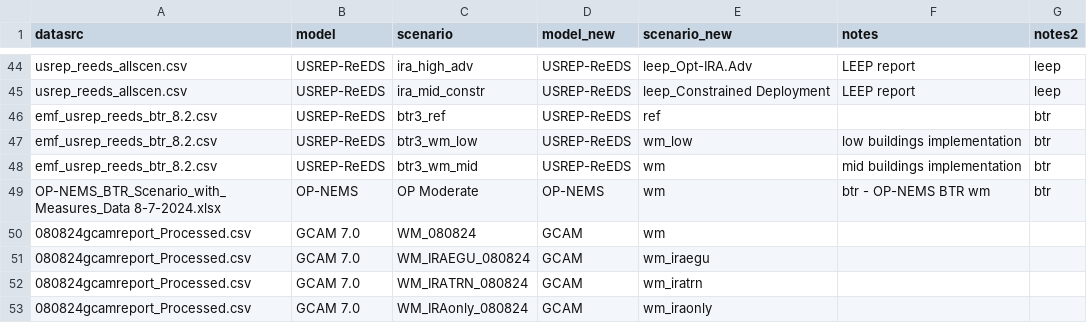
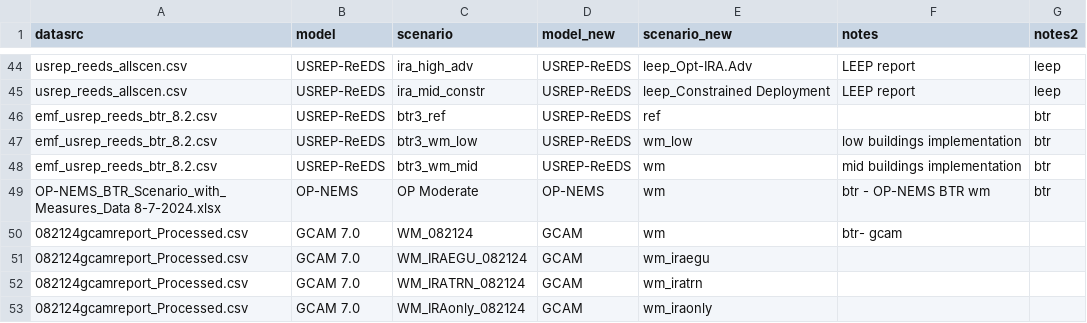
Before and after one commit to mobro-git/BTR, a CSV file: data-raw/crosswalk/crosswalk_model-runs.csv, drawn as a sheet; only a part is shown, gaps mark what is left out.

Commit message:
new gcam 8/21

```diff
--- a/data-raw/crosswalk/crosswalk_model-runs.csv
+++ b/data-raw/crosswalk/crosswalk_model-runs.csv
@@ -49,5 +49,5 @@ emf_usrep_reeds_btr_8.2.csv,USREP-ReEDS,btr3_wm_mid,USREP-ReEDS,wm,mid buildings
 OP-NEMS_BTR_Scenario_with_Measures_Data 8-7-2024.xlsx,OP-NEMS,OP Moderate,OP-NEMS,wm,btr - OP-NEMS BTR wm,btr
-080824gcamreport_Processed.csv,GCAM 7.0,WM_080824,GCAM,wm,,
-080824gcamreport_Processed.csv,GCAM 7.0,WM_IRAEGU_080824,GCAM,wm_iraegu,,
-080824gcamreport_Processed.csv,GCAM 7.0,WM_IRATRN_080824,GCAM,wm_iratrn,,
-080824gcamreport_Processed.csv,GCAM 7.0,WM_IRAonly_080824,GCAM,wm_iraonly,,
+082124gcamreport_Processed.csv,GCAM 7.0,WM_082124,GCAM,wm,btr- gcam,
+082124gcamreport_Processed.csv,GCAM 7.0,WM_IRAEGU_082124,GCAM,wm_iraegu,,
+082124gcamreport_Processed.csv,GCAM 7.0,WM_IRATRN_082124,GCAM,wm_iratrn,,
+082124gcamreport_Processed.csv,GCAM 7.0,WM_IRAonly_082124,GCAM,wm_iraonly,,
```
Also changed, not shown: 2 other files.
